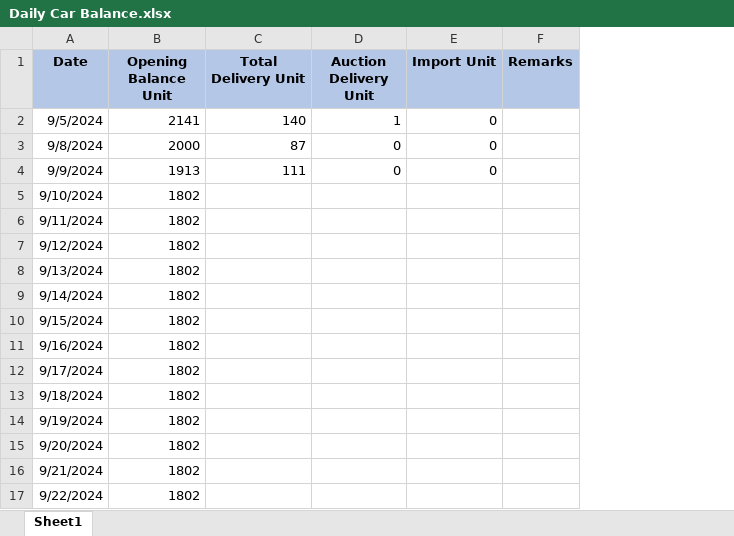
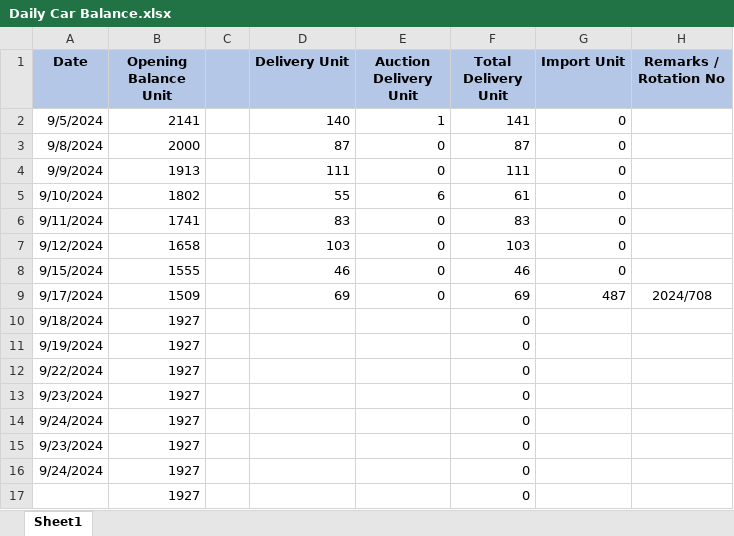
Before and after one commit to revenueNreturn/01.-Official, an Excel workbook: 20. Daily Car Balance/Daily Car Balance.xlsx, sheet Sheet1, drawn as a sheet; values as stored, in another font and other column widths than the file's, no borders; removed rows and columns are numbered as before the commit, all else as after; the diff names each change by its address in the sheet, - before the commit and + after, or states it on an @@ line.

```diff
--- a/20. Daily Car Balance/Daily Car Balance.xlsx (sheet Sheet1)
+++ b/20. Daily Car Balance/Daily Car Balance.xlsx (sheet Sheet1)
+column C, empty
+column F (Total Delivery Unit), rows 2-5: 141 | 87 | 111 | 61; rows 10-12: all 0
-column F (Remarks), empty
+column H (Remarks / Rotation No), empty
-D1: Total Delivery Unit
+D1: Delivery Unit
-D5 (Delivery Unit): (empty)
+D5 (Delivery Unit): 55
-E5 (Auction Delivery Unit): (empty)
+E5 (Auction Delivery Unit): 6
-G5 (Import Unit): (empty)
+G5 (Import Unit): 0
-row 6: 9/11/2024 | 1802
-row 7: 9/12/2024 | 1802
-row 8: 9/13/2024 | 1802
-row 9: 9/14/2024 | 1802
-row 10: 9/15/2024 | 1802
-row 11: 9/16/2024 | 1802
-row 12: 9/17/2024 | 1802
+row 6: 9/11/2024 | 1741 |  | 83 | 0 | 83 | 0
+row 7: 9/12/2024 | 1658 |  | 103 | 0 | 103 | 0
+row 8: 9/15/2024 | 1555 |  | 46 | 0 | 46 | 0
+row 9: 9/17/2024 | 1509 |  | 69 | 0 | 69 | 487 | 2024/708
-B10:B11 (Opening Balance Unit): 1802
+B10:B11 (Opening Balance Unit): 1927
-row 15: 9/20/2024 | 1802
-row 16: 9/21/2024 | 1802
-B12 (Opening Balance Unit): 1802
+B12 (Opening Balance Unit): 1927
+row 13: 9/23/2024 | 1927 |  |  |  | 0
+row 14: 9/24/2024 | 1927 |  |  |  | 0
+row 15: 9/23/2024 | 1927 |  |  |  | 0
+row 16: 9/24/2024 | 1927 |  |  |  | 0
+row 17:  | 1927 |  |  |  | 0
```
Also changed, not shown: formulas that keep their value, 09. অন্য বিভাগের সাথে যোগাযোগ,বিবিধ/একাউন্টস বিভাগ/Revenue & Vat Summery (2016-2021).xlsx, 12. OT Form & Bill/OT Bill.xlsx, 14 other files.
